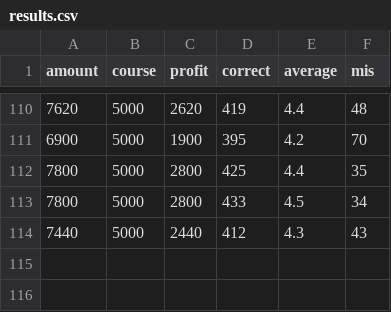
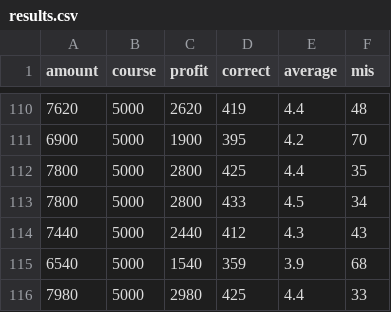
Before and after one commit to dilmnqvovpnmlib/sushi, a CSV file: script/outputs/results.csv, drawn as a sheet; only a part is shown, gaps mark what is left out.

Commit message:
update csv

```diff
--- a/script/outputs/results.csv
+++ b/script/outputs/results.csv
@@ -114 +114,3 @@
 7440,5000,2440,412,4.3,43
+6540,5000,1540,359,3.9,68
+7980,5000,2980,425,4.4,33
```
